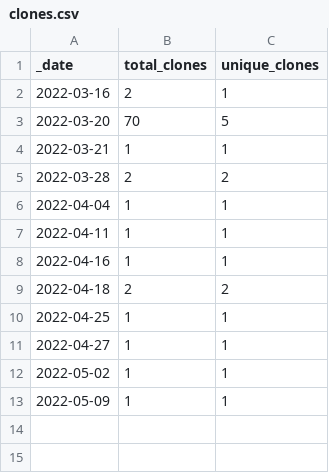
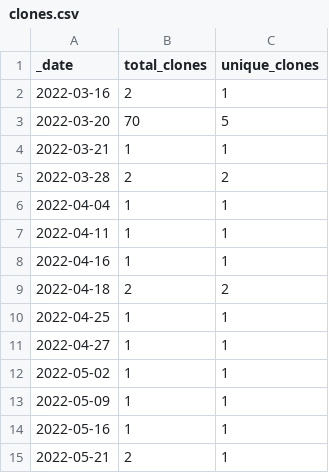
Before and after one commit to HerrNamenlos123/TechnicalSketcher, a CSV file: traffic/clones.csv, drawn as a sheet.

Commit message:
GitHub traffic

```diff
--- a/traffic/clones.csv
+++ b/traffic/clones.csv
@@ -13 +13,3 @@ _date,total_clones,unique_clones
 2022-05-09,1,1
+2022-05-16,1,1
+2022-05-21,2,1
```
Also changed, not shown: 1 other file.
